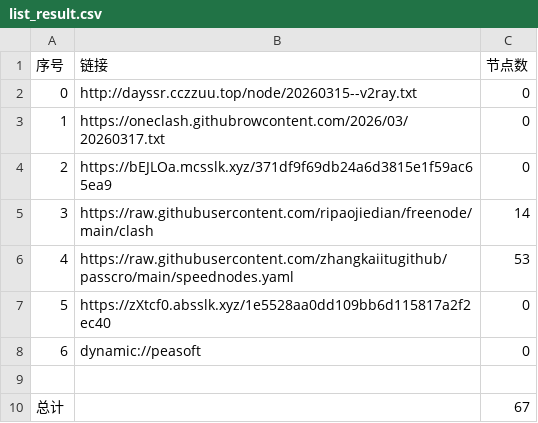
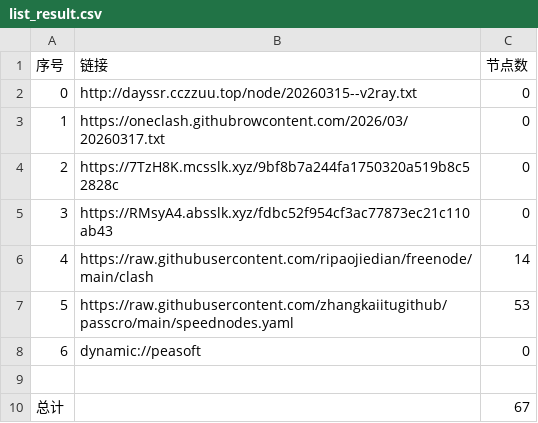
Before and after one commit to obscure1990/AutoMergePublicNodes, a CSV file: list_result.csv, drawn as a sheet; removed rows and columns are numbered as before the commit, all else as after; the diff names each change by its address in the sheet, - before the commit and + after, or states it on an @@ line.

```diff
--- a/list_result.csv
+++ b/list_result.csv
+row 4: 2 | https://7TzH8K.mcsslk.xyz/9bf8b7a244fa1750320a519b8c52828c | 0
@@ column A (序号) renumbered between rows 5 and 7 @@
-B5 (链接): https://bEJLOa.mcsslk.xyz/371df9f69db24a6d3815e1f59ac65ea9
+B5 (链接): https://RMsyA4.absslk.xyz/fdbc52f954cf3ac77873ec21c110ab43
-row 7: 5 | https://zXtcf0.absslk.xyz/1e5528aa0dd109bb6d115817a2f2ec40 | 0
```
Also changed, not shown: 19 other files.
